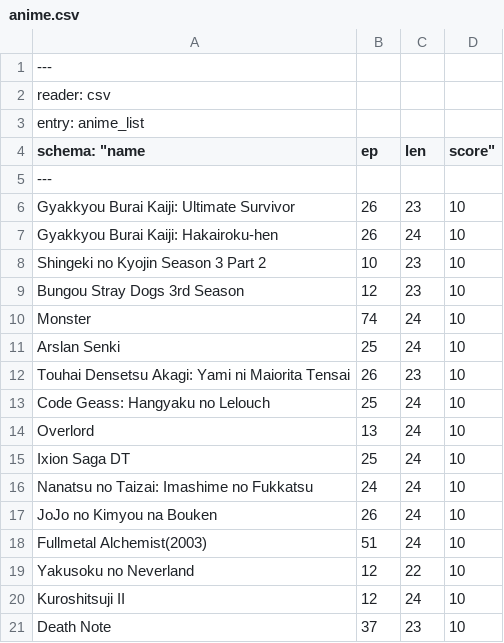
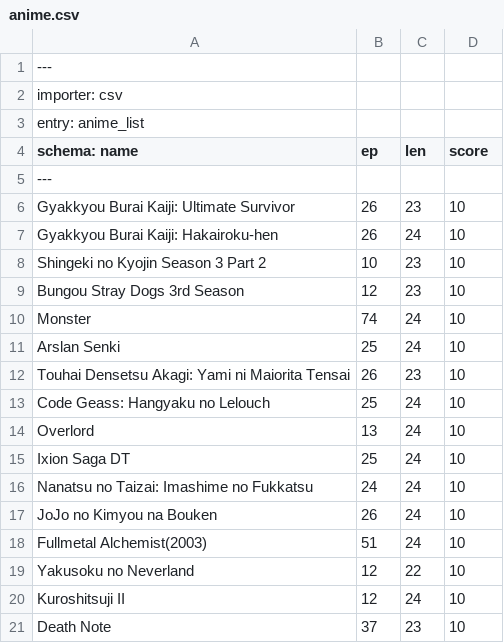
Before and after one commit to ali2236/os_tools, a CSV file: web/content/list/anime.csv, drawn as a sheet.

```diff
--- a/web/content/list/anime.csv
+++ b/web/content/list/anime.csv
@@ -1,5 +1,5 @@
 ---
-reader: csv
+importer: csv
 entry: anime_list
-schema: "name,ep,len,score"
+schema: name, ep, len, score
 ---
```
Also changed, not shown: 53 other files.
